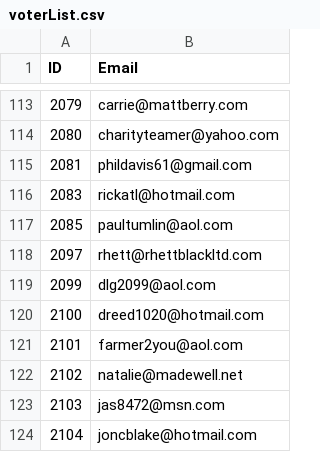
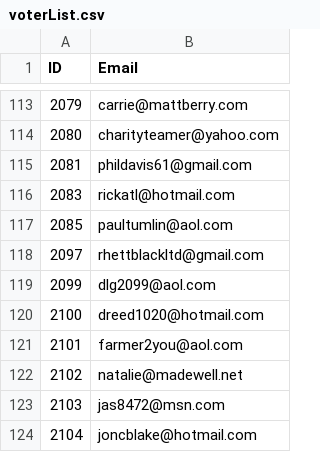
Before and after one commit to techiebud/Variations2, a CSV file: data/voterList.csv, drawn as a sheet; only a part is shown, gaps mark what is left out.

Commit message:
Annoucements and voterList updated.

```diff
--- a/data/voterList.csv
+++ b/data/voterList.csv
@@ -117,3 +117,3 @@ ID,Email
 2085,paultumlin@aol.com
-2097,rhett@rhettblackltd.com
+2097,rhettblackltd@gmail.com
 2099,dlg2099@aol.com
```
Also changed, not shown: 1 other file.
